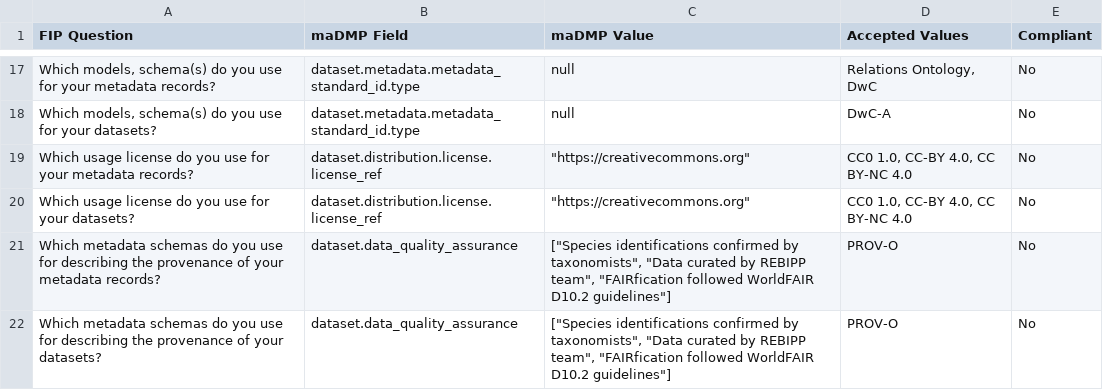
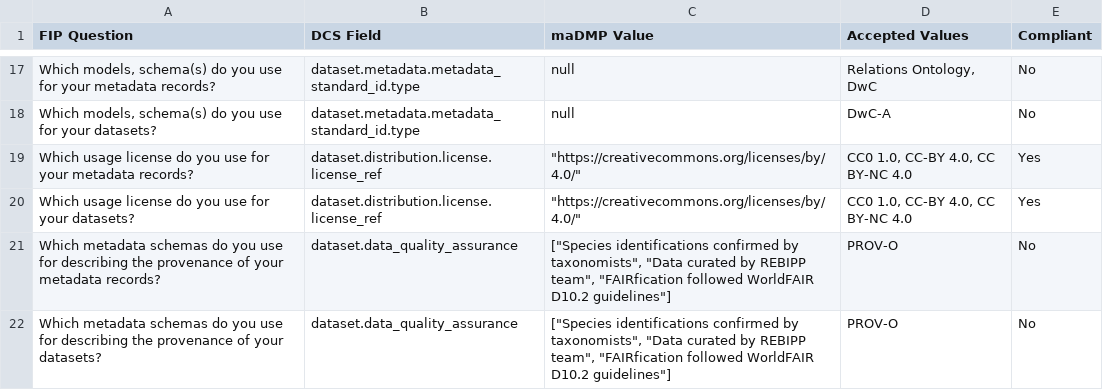
Before and after one commit to bernardobap21/DMP-Evaluation-through-integration-of-maDMPs-and-FIPs, a CSV file: results/Plant-flower_visitor_interactions_compliance_table.csv, drawn as a sheet; only a part is shown, gaps mark what is left out; the diff names each change by its address in the sheet, - before the commit and + after, or states it on an @@ line.

```diff
--- a/results/Plant-flower_visitor_interactions_compliance_table.csv
+++ b/results/Plant-flower_visitor_interactions_compliance_table.csv
-B1: maDMP Field
+B1: DCS Field
-C19:C20 (maDMP Value): "https://creativecommons.org"
+C19:C20 (maDMP Value): "https://creativecommons.org/licenses/by/4.0/"
-E19:E20 (Compliant): No
+E19:E20 (Compliant): Yes
```
Also changed, not shown: 7 other files.
